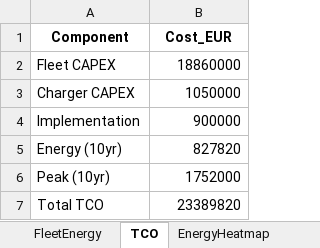
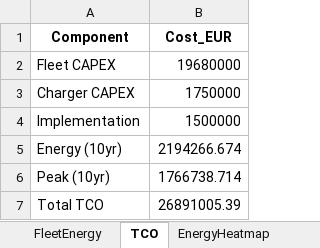
Before and after one commit to prvnpandey/EvTransitMatsim, an Excel workbook: python/optimization_summary_fast_charging.xlsx, sheet TCO, drawn as a sheet; values as stored, in another font and other column widths than the file's, no borders; the diff names each change by its address in the sheet, - before the commit and + after, or states it on an @@ line.

```diff
--- a/python/optimization_summary_fast_charging.xlsx (sheet TCO)
+++ b/python/optimization_summary_fast_charging.xlsx (sheet TCO)
-B2 (Cost_EUR): 18860000
+B2 (Cost_EUR): 19680000
-B3 (Cost_EUR): 1050000
+B3 (Cost_EUR): 1750000
-B4 (Cost_EUR): 900000
+B4 (Cost_EUR): 1500000
-B5 (Cost_EUR): 827820
+B5 (Cost_EUR): 2194266.674
-B6 (Cost_EUR): 1752000
+B6 (Cost_EUR): 1766738.714
-B7 (Cost_EUR): 23389820
+B7 (Cost_EUR): 26891005.39
```
Also changed, not shown: sheet EnergyHeatmap, sheet ChargerActivity, sheet FleetEnergy, sheet FleetUtilisation, sheet ChargerUtilisation, python/optimization_dataset.xlsx, python/optimization_summary_slow_charging.xlsx, 4 other files.
